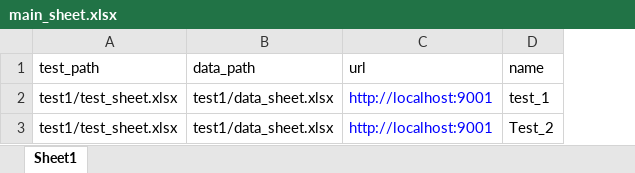
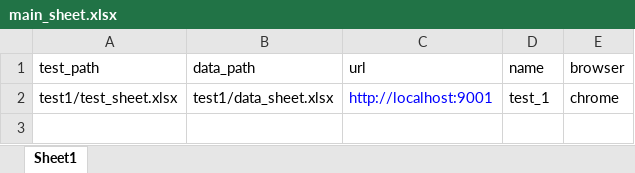
Before and after one commit to vaibhav3011/selenium_3, an Excel workbook: main_sheet.xlsx, sheet Sheet1, drawn as a sheet; values as stored, in another font and other column widths than the file's, no borders; removed rows and columns are numbered as before the commit, all else as after; the diff names each change by its address in the sheet, - before the commit and + after, or states it on an @@ line.

```diff
--- a/main_sheet.xlsx (sheet Sheet1)
+++ b/main_sheet.xlsx (sheet Sheet1)
+column E (browser), row 2: chrome
-row 3: test1/test_sheet.xlsx | test1/data_sheet.xlsx | http://localhost:9001 | Test_2
```
Also changed, not shown: test1/test_sheet.xlsx, 8 other files.
